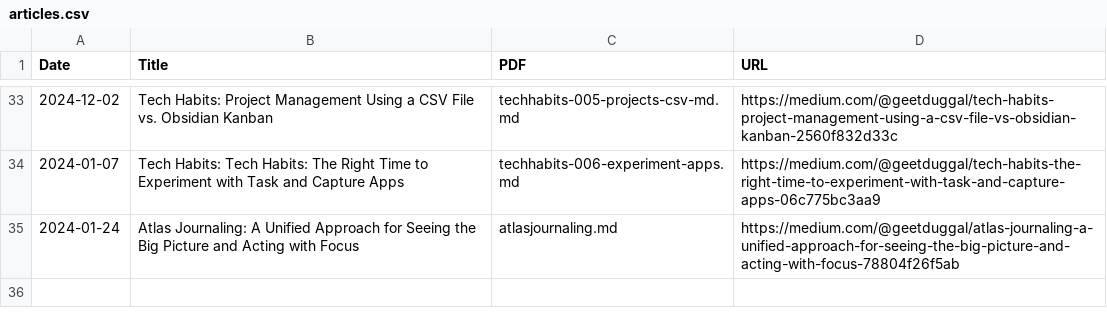
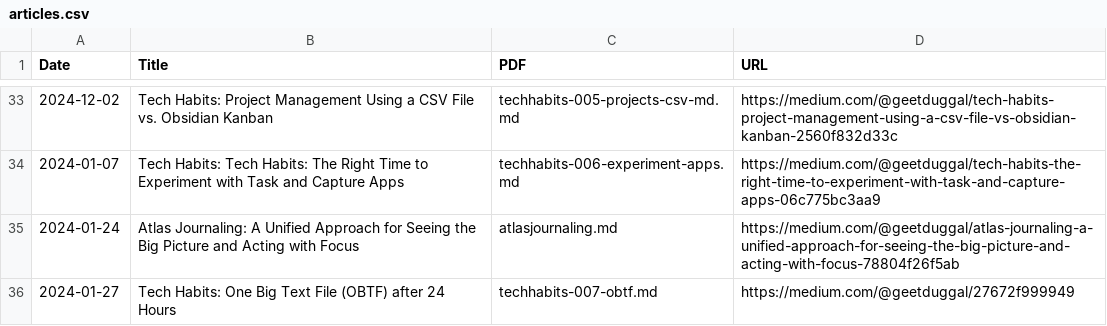
Before and after one commit to geetduggal/geetduggal.github.io, a CSV file: articles.csv, drawn as a sheet; only a part is shown, gaps mark what is left out.

```diff
--- a/articles.csv
+++ b/articles.csv
@@ -35 +35,2 @@ Date,Title,PDF,URL
 2024-01-24,Atlas Journaling: A Unified Approach for Seeing the Big Picture and Acting with Focus,atlasjournaling.md,https://medium.com/@geetduggal/atlas-journaling-a-unified-approach-for-seeing-the-big-picture-and-acting-with-focus-78804f26f5ab
+2024-01-27,Tech Habits: One Big Text File (OBTF) after 24 Hours,techhabits-007-obtf.md,https://medium.com/@geetduggal/27672f999949
```
Also changed, not shown: geets.csv, 1 other file.
